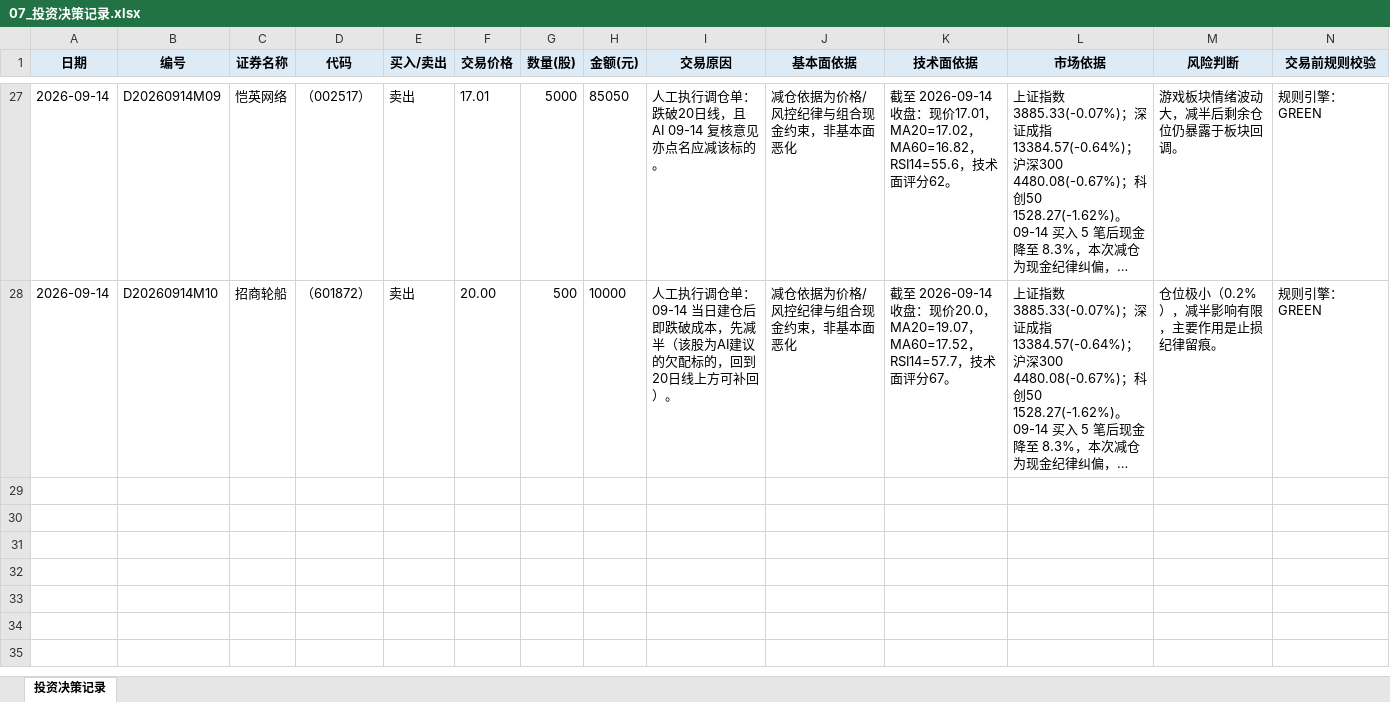
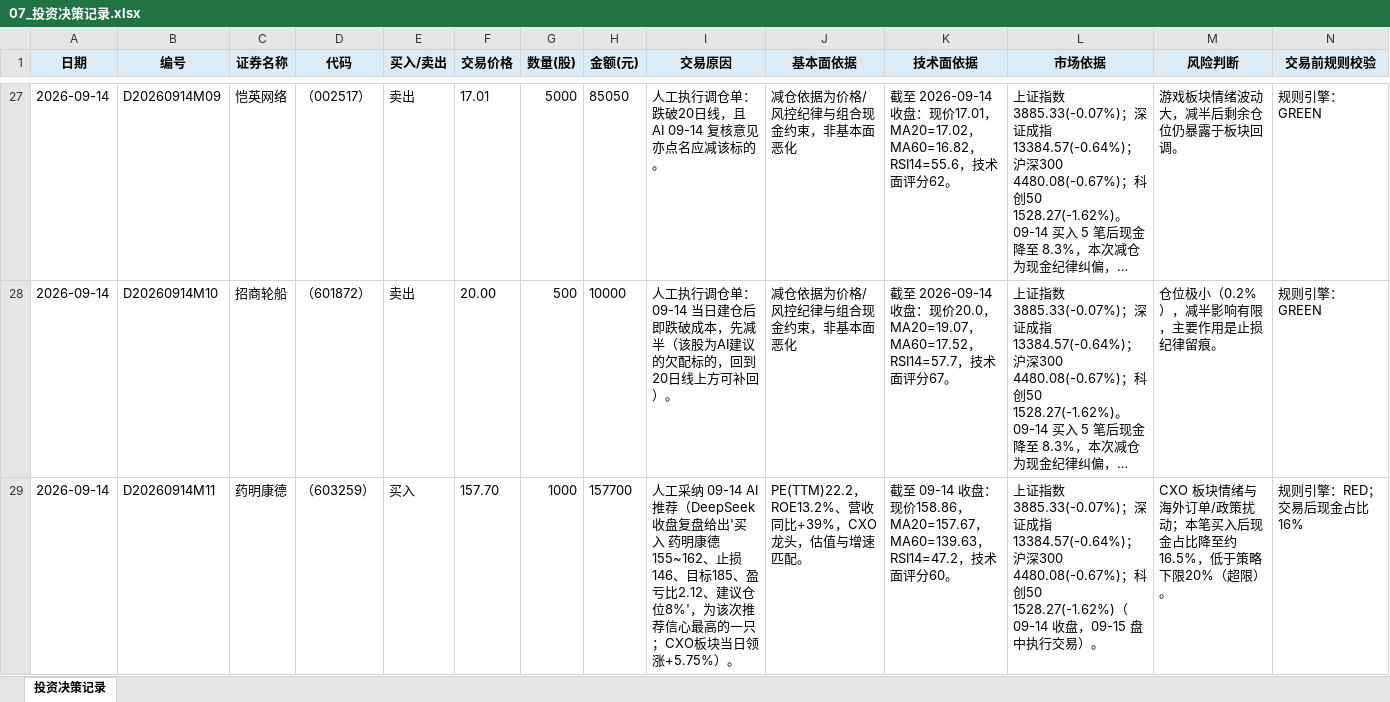
Before and after one commit to Albertdev12/pbl-workflow, an Excel workbook: outputs/07_投资决策记录.xlsx, sheet 投资决策记录, drawn as a sheet; only a part is shown, gaps mark what is left out; long unchanged cells end in …; values as stored, in another font and other column widths than the file's, no borders; rows hold the shown columns only; the diff names each change by its address in the sheet, - before the commit and + after, or states it on an @@ line.

Commit message:
同步 outputs/07_投资决策记录.xlsx（2026-09-13 修正数据源后重建）

```diff
--- a/outputs/07_投资决策记录.xlsx (sheet 投资决策记录)
+++ b/outputs/07_投资决策记录.xlsx (sheet 投资决策记录)
+row 29: 2026-09-14 | D20260914M11 | 药明康德 | （603259） | 买入 | 157.70 | 1000 | 157700 | 人工采纳 09-14 AI 推荐（DeepSeek 收盘复盘给出'买入 药明康德 155~162、止损146、目标185、盈亏比2.12、建议仓位8%'，为该次推荐信心最高的一只；CXO板块当日领涨+5.75%）。 | PE(TTM)22.2，ROE13.2%、营收同比+39%，CXO 龙头，估值与增速匹配。 | 截至 09-14 收盘：现价158.86，MA20=157.67，MA60=139.63，RSI14=47.2，技术面评分60。 | 上证指数 3885.33(-0.07%)；深证成指 13384.57(-0.64%)；沪深300 4480.08(-0.67%)；科创50 1528.27(-1.62%)（09-14 收盘，09-15 盘中执行交易）。 | CXO 板块情绪与海外订单/政策扰动；本笔买入后现金占比降至约16.5%，低于策略下限20%（超限）。 | 规则引擎：RED；交易后现金占比16%
```
